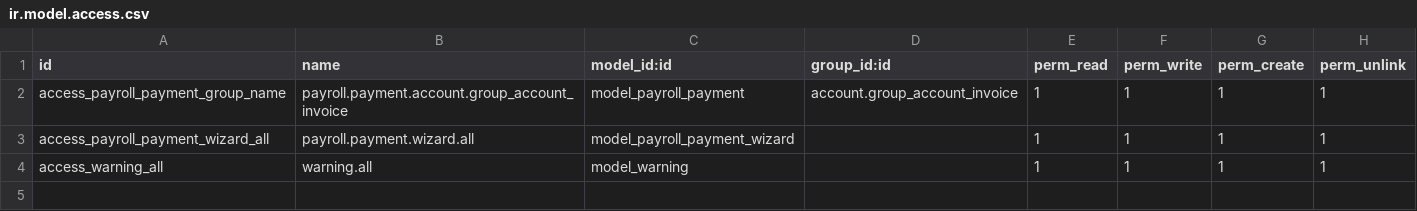
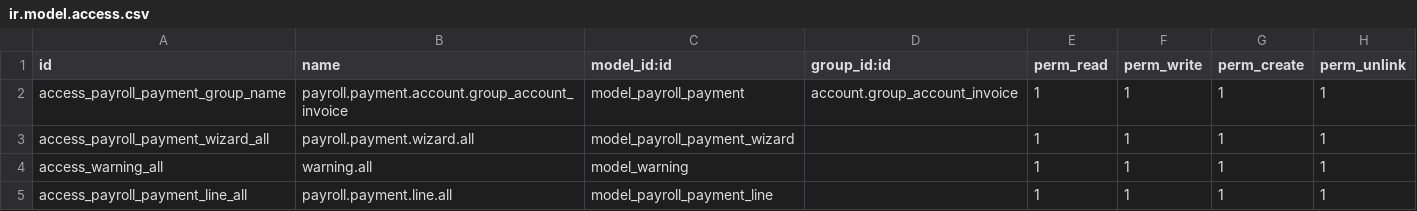
Before and after one commit to VKYC/MP_TESORERIA, a CSV file: payroll_payment/security/ir.model.access.csv, drawn as a sheet; the diff names each change by its address in the sheet, - before the commit and + after, or states it on an @@ line.

Commit message:
lineas no aml >> nuevo modelo

```diff
--- a/payroll_payment/security/ir.model.access.csv
+++ b/payroll_payment/security/ir.model.access.csv
+row 5: access_payroll_payment_line_all | payroll.payment.line.all | model_payroll_payment_line |  | 1 | 1 | 1 | 1
```
Also changed, not shown: 6 other files.
